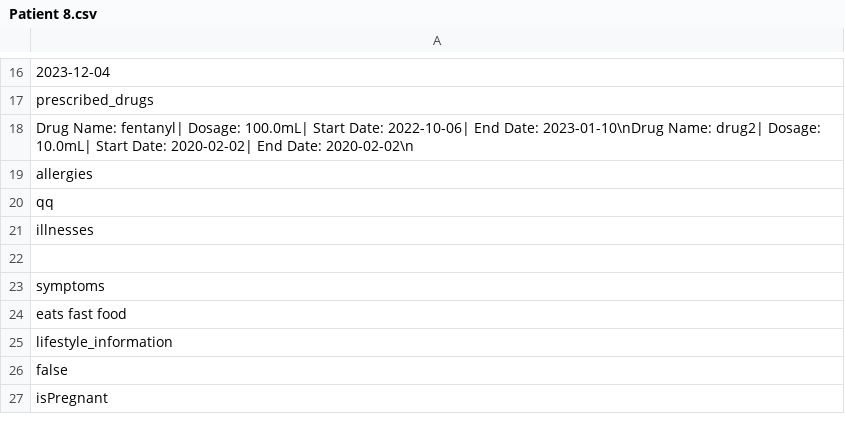
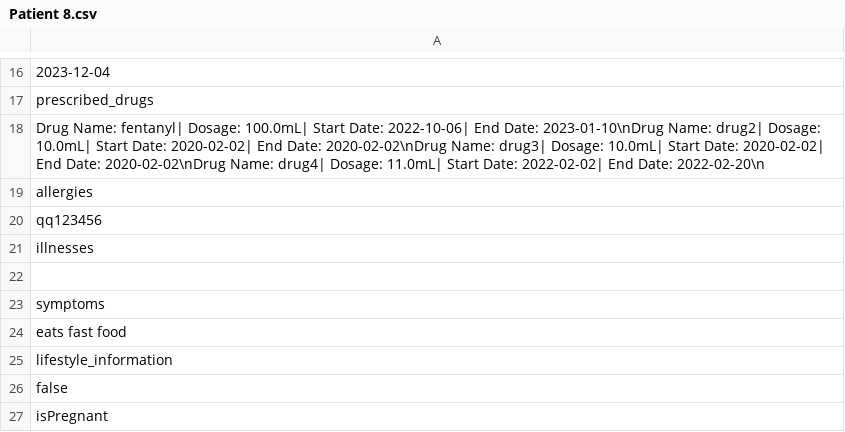
Before and after one commit to lukezhang01/HealthHeroes, a CSV file: data/Patient 8.csv, drawn as a sheet; only a part is shown, gaps mark what is left out; the diff names each change by its address in the sheet, - before the commit and + after, or states it on an @@ line.

Commit message:
final fixes to PatientListView

```diff
--- a/data/Patient 8.csv
+++ b/data/Patient 8.csv
-A18: …End Date: 2020-02-02\n
+A18: …End Date: 2020-02-02\nDrug Name: drug3| Dosage: 10.0mL| Start Date: 2020-02-02| End Date: 2020-02-02\nDrug Name: drug4| Dosage: 11.0mL| Start Date: 2022-02-02| End Date: 2022-02-20\n
-A20: qq
+A20: qq123456
```
Also changed, not shown: 7 other files.
